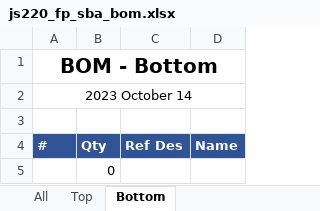
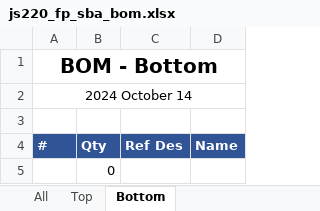
Before and after one commit to jetperch/js220_end_panels, an Excel workbook: eagle/fp_safety_banana/js220_fp_sba_bom.xlsx, sheet Bottom, drawn as a sheet; values as stored, in another font and other column widths than the file's, no borders; the diff names each change by its address in the sheet, - before the commit and + after, or states it on an @@ line.

```diff
--- a/eagle/fp_safety_banana/js220_fp_sba_bom.xlsx (sheet Bottom)
+++ b/eagle/fp_safety_banana/js220_fp_sba_bom.xlsx (sheet Bottom)
-A2 (#): 2023 October 14
+A2 (#): 2024 October 14
```
Also changed, not shown: sheet All, sheet Top, 6 other files.
